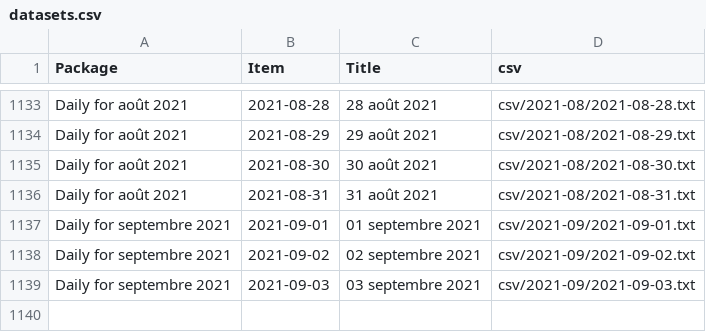
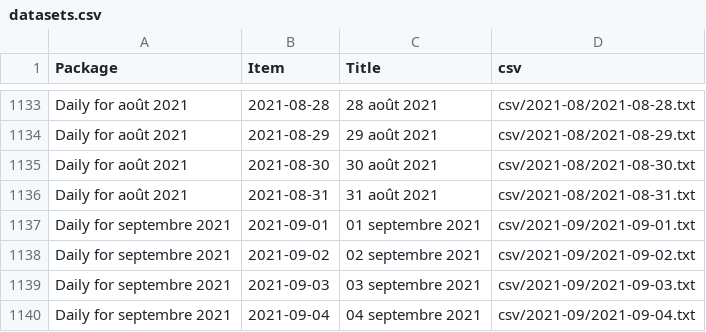
Before and after one commit to jsreynaud/jsreynaud.github.io, a CSV file: datasets.csv, drawn as a sheet; only a part is shown, gaps mark what is left out.

Commit message:
Autocommit stats samedi 4 septembre 2021, 16:04:45 (UTC+0000)

```diff
--- a/datasets.csv
+++ b/datasets.csv
@@ -1139 +1139,2 @@
 "Daily for septembre 2021","2021-09-03","03 septembre 2021","csv/2021-09/2021-09-03.txt"
+"Daily for septembre 2021","2021-09-04","04 septembre 2021","csv/2021-09/2021-09-04.txt"
```
Also changed, not shown: 5 other files.
